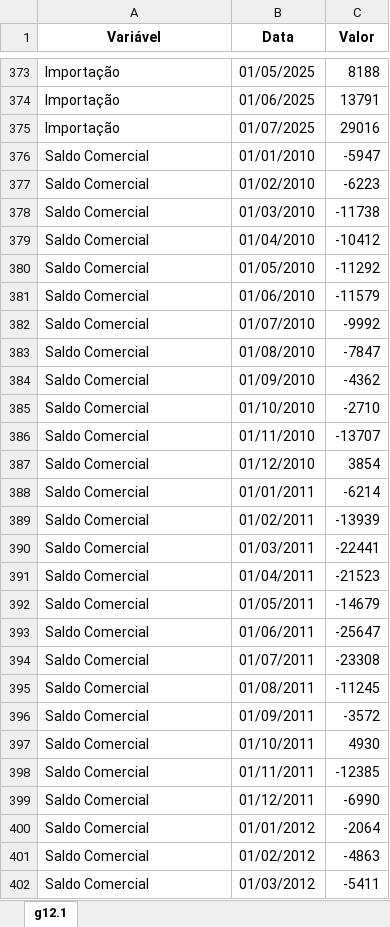
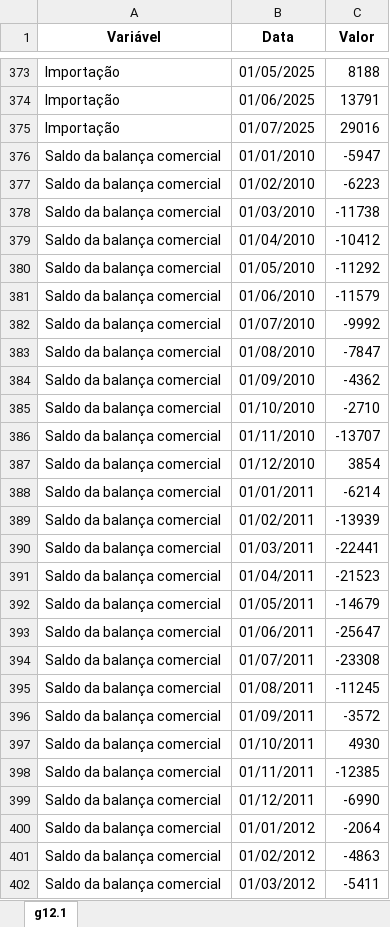
Before and after one commit to anuariosocieconomico/T25, an Excel workbook: Data/g12.1.xlsx, sheet g12.1, drawn as a sheet; only a part is shown, gaps mark what is left out; values as stored, in another font and other column widths than the file's, no borders; the diff covers the shown part only; the diff names each change by its address in the sheet, - before the commit and + after, or states it on an @@ line.

```diff
--- a/Data/g12.1.xlsx (sheet g12.1)
+++ b/Data/g12.1.xlsx (sheet g12.1)
-A376:A402 (Variável): Saldo Comercial
+A376:A402 (Variável): Saldo da balança comercial
```
Also changed, not shown: 10 added rows, 10 removed rows and 150 edited cells elsewhere in this sheet, 1 other file.
